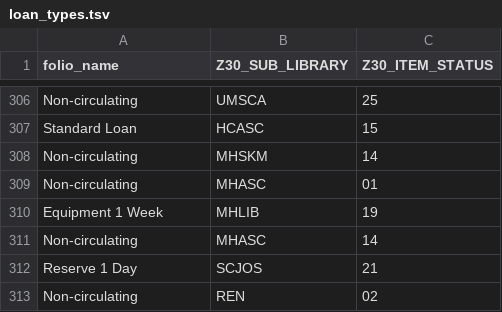
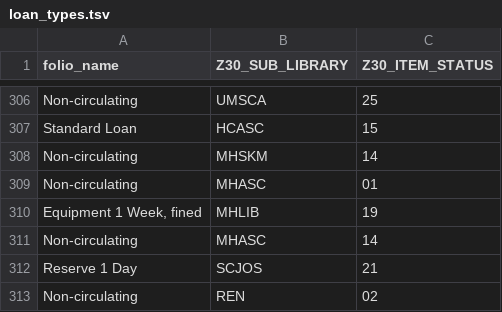
Before and after one commit to 5-C-Folio/item-remap, a TSV file: mapping_files/loan_types.tsv, drawn as a sheet; only a part is shown, gaps mark what is left out; the diff covers the shown part only.

```diff
--- a/mapping_files/loan_types.tsv
+++ b/mapping_files/loan_types.tsv
@@ -309,3 +309,3 @@ Non-circulating	MHSKM	14
 Non-circulating	MHASC	01
-Equipment 1 Week	MHLIB	19
+Equipment 1 Week, fined 	MHLIB	19
 Non-circulating	MHASC	14
```
Also changed, not shown: 10 edited cells elsewhere in this file, mapping_files/item_statuses.tsv.
